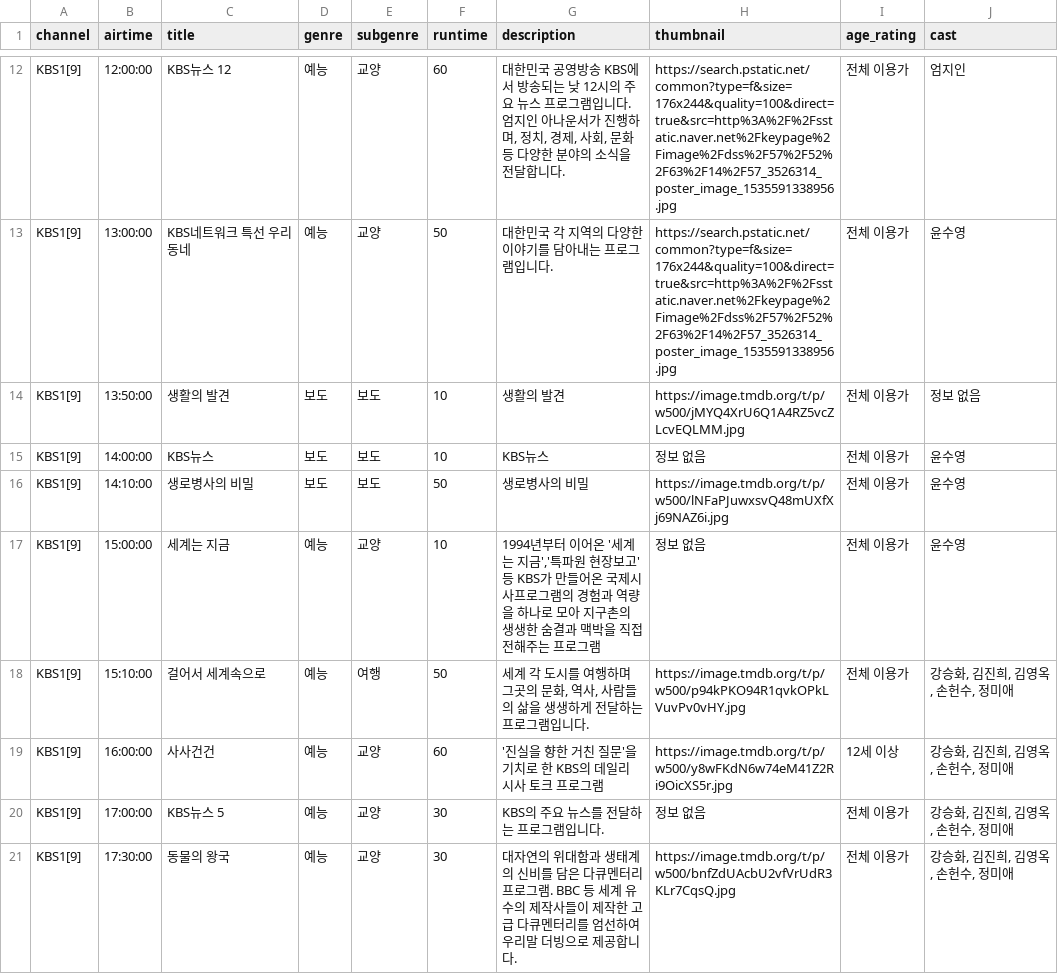
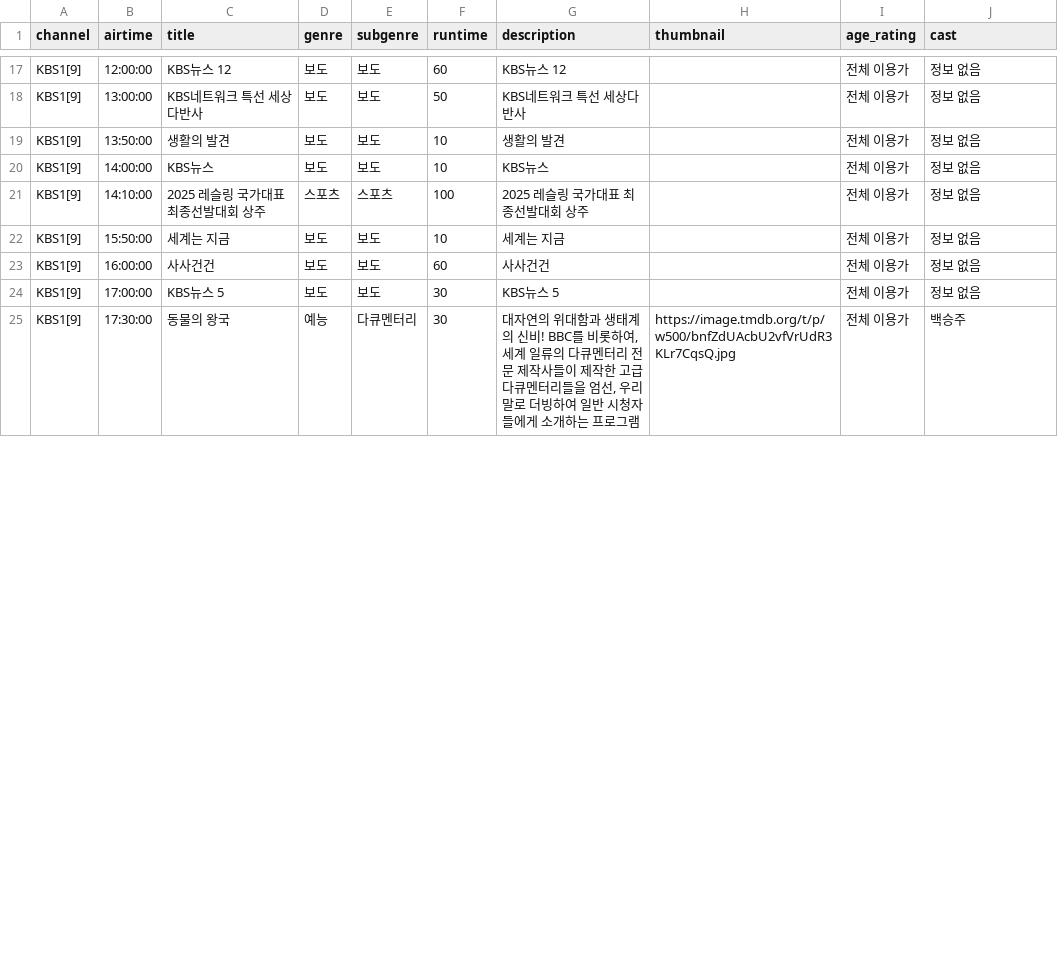
Before and after one commit to KongKongeee/live-crawler-module, a CSV file: data_crawling_tmdb_gemini/KBS1_program_list.csv, drawn as a sheet; only a part is shown, gaps mark what is left out; removed rows and columns are numbered as before the commit, all else as after; the diff covers the shown part only; the diff names each change by its address in the sheet, - before the commit and + after, or states it on an @@ line.

```diff
--- a/data_crawling_tmdb_gemini/KBS1_program_list.csv
+++ b/data_crawling_tmdb_gemini/KBS1_program_list.csv
-D17:D18 (genre): 예능
+D17:D18 (genre): 보도
-E17:E18 (subgenre): 교양
+E17:E18 (subgenre): 보도
-G17 (description): 대한민국 공영방송 KBS에서 방송되는 낮 12시의 주요 뉴스 프로그램입니다. 엄지인 아나운서가 진행하며, 정치, 경제, 사회, 문화 등 다양한 분야의 소식을 전달합니다.
+G17 (description): KBS뉴스 12
-H17:H18 (thumbnail): https://search.pstatic.net/common?type=f&size=176x244&quality=100&direct=true&src=http%3A%2F%2Fsstatic.naver.net%2Fkeypage%2Fimage%2Fdss%2F57%2F52%2F63%2F14%2F57_3526314_poster_image_1535591338956.jpg
+H17:H18 (thumbnail): (empty)
-J17 (cast): 엄지인
+J17 (cast): 정보 없음
-C18 (title): KBS네트워크 특선 우리 동네
+C18 (title): KBS네트워크 특선 세상다반사
-G18 (description): 대한민국 각 지역의 다양한 이야기를 담아내는 프로그램입니다.
+G18 (description): KBS네트워크 특선 세상다반사
-J18 (cast): 윤수영
+J18 (cast): 정보 없음
-H19 (thumbnail): https://image.tmdb.org/t/p/w500/jMYQ4XrU6Q1A4RZ5vcZLcvEQLMM.jpg
+H19 (thumbnail): (empty)
-H20 (thumbnail): 정보 없음
+H20 (thumbnail): (empty)
-J20:J21 (cast): 윤수영
+J20:J21 (cast): 정보 없음
-C21 (title): 생로병사의 비밀
+C21 (title): 2025 레슬링 국가대표 최종선발대회 상주
-D21 (genre): 보도
+D21 (genre): 스포츠
-E21 (subgenre): 보도
+E21 (subgenre): 스포츠
-F21 (runtime): 50
+F21 (runtime): 100
-G21 (description): 생로병사의 비밀
+G21 (description): 2025 레슬링 국가대표 최종선발대회 상주
-H21 (thumbnail): https://image.tmdb.org/t/p/w500/lNFaPJuwxsvQ48mUXfXj69NAZ6i.jpg
+H21 (thumbnail): (empty)
-row 17: KBS1[9] | 15:00:00 | 세계는 지금 | 예능 | 교양 | 10 | 1994년부터 이어온 '세계는 지금','특파원 현장보고' 등 KBS가 만들어온 국제시사프로그램의 경험과 역량을 하나로 모아 지구촌의 생생한 숨결과 맥박을 직접 전해주는 프로그램 | 정보 없음 | 전체 이용가 | 윤수영
-row 18: KBS1[9] | 15:10:00 | 걸어서 세계속으로 | 예능 | 여행 | 50 | 세계 각 도시를 여행하며 그곳의 문화, 역사, 사람들의 삶을 생생하게 전달하는 프로그램입니다. | https://image.tmdb.org/t/p/w500/p94kPKO94R1qvkOPkLVuvPv0vHY.jpg | 전체 이용가 | 강승화, 김진희, 김영옥, 손헌수, 정미애
+row 22: KBS1[9] | 15:50:00 | 세계는 지금 | 보도 | 보도 | 10 | 세계는 지금 |  | 전체 이용가 | 정보 없음
-D23:D24 (genre): 예능
+D23:D24 (genre): 보도
-E23:E24 (subgenre): 교양
+E23:E24 (subgenre): 보도
-G23 (description): '진실을 향한 거친 질문'을 기치로 한 KBS의 데일리 시사 토크 프로그램
+G23 (description): 사사건건
-H23 (thumbnail): https://image.tmdb.org/t/p/w500/y8wFKdN6w74eM41Z2Ri9OicXS5r.jpg
+H23 (thumbnail): (empty)
-I23 (age_rating): 12세 이상
+I23 (age_rating): 전체 이용가
-J23:J24 (cast): 강승화, 김진희, 김영옥, 손헌수, 정미애
+J23:J24 (cast): 정보 없음
-G24 (description): KBS의 주요 뉴스를 전달하는 프로그램입니다.
+G24 (description): KBS뉴스 5
-H24 (thumbnail): 정보 없음
+H24 (thumbnail): (empty)
-E25 (subgenre): 교양
+E25 (subgenre): 다큐멘터리
-G25 (description): …의 신비를 담은 다큐멘터리 프로그램. BBC 등 세계 유수의 제작사들이 제작한 고급 다큐멘터리를 엄선하여 우리말 더빙으로 제공합니다.
+G25 (description): …의 신비! BBC를 비롯하여, 세계 일류의 다큐멘터리 전문 제작사들이 제작한 고급 다큐멘터리들을 엄선, 우리말로 더빙하여 일반 시청자들에게 소개하는 프로그램
-J25 (cast): 강승화, 김진희, 김영옥, 손헌수, 정미애
+J25 (cast): 백승주
```
Also changed, not shown: 7 added rows, 2 removed rows and 53 edited cells elsewhere in this file, data_crawling_tmdb_gemini/JTBC_program_list.csv, data_crawling_tmdb_gemini/MBN_program_list.csv, 29 other files.
